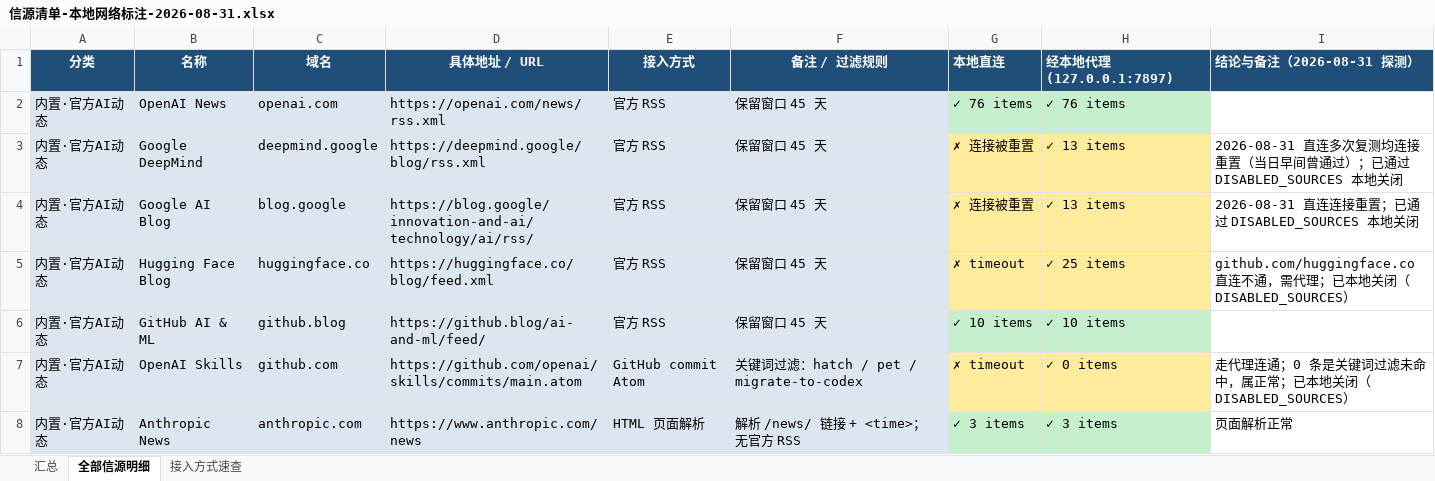
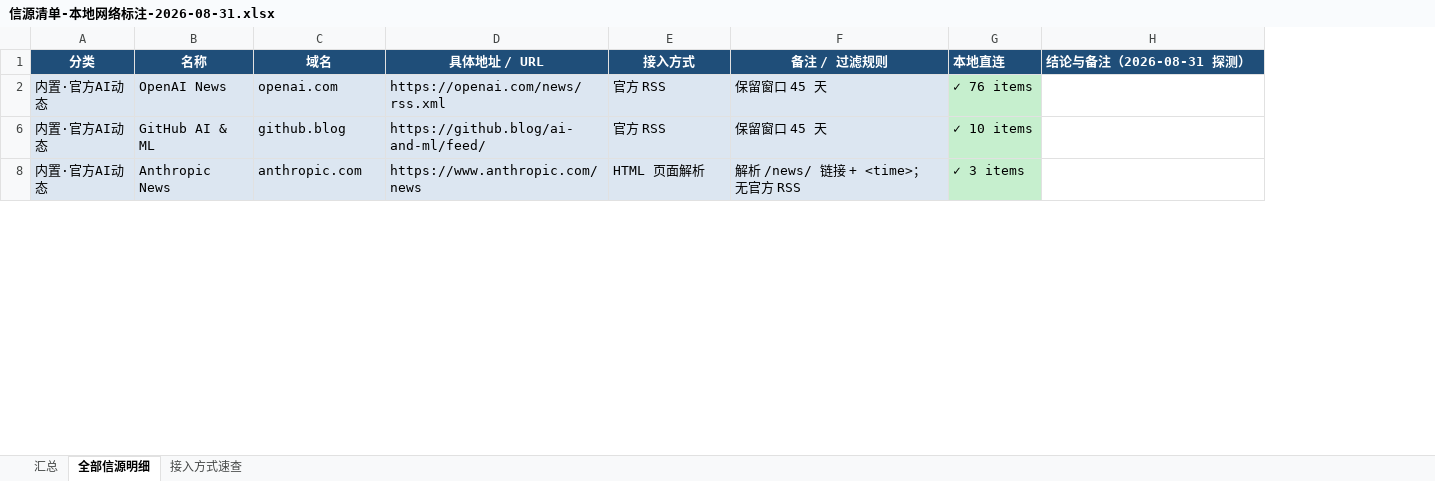
Before and after one commit to hutaojiazi010304/ai-news, an Excel workbook: reports/source-inventory/信源清单-本地网络标注-2026-08-31.xlsx, sheet 全部信源明细, drawn as a sheet; only a part is shown; values as stored, in another font and other column widths than the file's, no borders; removed rows and columns are numbered as before the commit, all else as after; the diff covers the shown part only; the diff names each change by its address in the sheet, - before the commit and + after, or states it on an @@ line.

```diff
--- a/reports/source-inventory/信源清单-本地网络标注-2026-08-31.xlsx (sheet 全部信源明细)
+++ b/reports/source-inventory/信源清单-本地网络标注-2026-08-31.xlsx (sheet 全部信源明细)
-column H (经本地代理(127.0.0.1:7897)), row 2: ✓ 76 items; row 6: ✓ 10 items; row 8: ✓ 3 items
-row 3: 内置·官方AI动态 | Google DeepMind | deepmind.google | https://deepmind.google/blog/rss.xml | 官方 RSS | 保留窗口 45 天 | ✗ 连接被重置 | ✓ 13 items | 2026-08-31 直连多次复测均连接重置（当日早间曾通过）；已通过 DISABLED_SOURCES 本地关闭
-row 4: 内置·官方AI动态 | Google AI Blog | blog.google | https://blog.google/innovation-and-ai/technology/ai/rss/ | 官方 RSS | 保留窗口 45 天 | ✗ 连接被重置 | ✓ 13 items | 2026-08-31 直连连接重置；已通过 DISABLED_SOURCES 本地关闭
-row 5: 内置·官方AI动态 | Hugging Face Blog | huggingface.co | https://huggingface.co/blog/feed.xml | 官方 RSS | 保留窗口 45 天 | ✗ timeout | ✓ 25 items | github.com/huggingface.co 直连不通，需代理；已本地关闭（DISABLED_SOURCES）
-row 7: 内置·官方AI动态 | OpenAI Skills | github.com | https://github.com/openai/skills/commits/main.atom | GitHub commit Atom | 关键词过滤：hatch / pet / migrate-to-codex | ✗ timeout | ✓ 0 items | 走代理连通；0 条是关键词过滤未命中，属正常；已本地关闭（DISABLED_SOURCES）
-H8 (结论与备注（2026-08-31 探测）): 页面解析正常
+H8 (结论与备注（2026-08-31 探测）): (empty)
```
Also changed, not shown: 5 added rows, 28 removed rows, 2 edited cells and cell formats elsewhere in this sheet, sheet 汇总, hidden cells, 4 other files.
